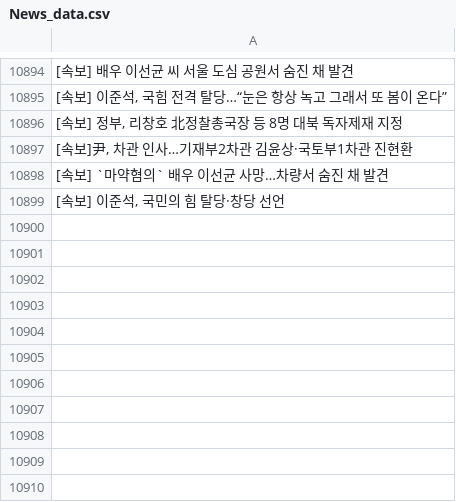
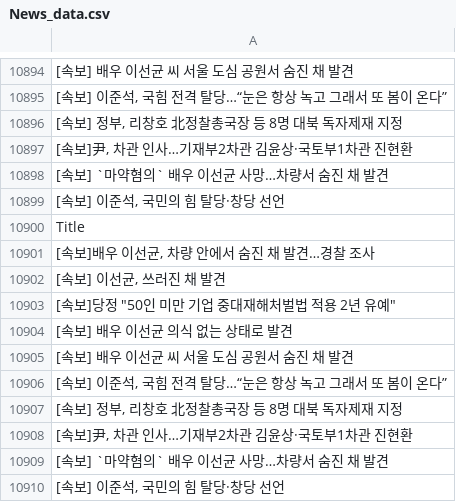
Before and after one commit to JeongBG/GitNews, a CSV file: News_data.csv, drawn as a sheet; only a part is shown, gaps mark what is left out; the diff names each change by its address in the sheet, - before the commit and + after, or states it on an @@ line.

Commit message:
뉴스데이터 수집

```diff
--- a/News_data.csv
+++ b/News_data.csv
+row 10900: Title
+row 10901: [속보]배우 이선균, 차량 안에서 숨진 채 발견…경찰 조사
+row 10902: [속보] 이선균, 쓰러진 채 발견
+row 10903: [속보]당정 "50인 미만 기업 중대재해처벌법 적용 2년 유예"
+row 10904: [속보] 배우 이선균 의식 없는 상태로 발견
+row 10905: [속보] 배우 이선균 씨 서울 도심 공원서 숨진 채 발견
+row 10906: [속보] 이준석, 국힘 전격 탈당…“눈은 항상 녹고 그래서 또 봄이 온다”
+row 10907: [속보] 정부, 리창호 北정찰총국장 등 8명 대북 독자제재 지정
+row 10908: [속보]尹, 차관 인사…기재부2차관 김윤상·국토부1차관 진현환
+row 10909: [속보] `마약혐의` 배우 이선균 사망…차량서 숨진 채 발견
+row 10910: [속보] 이준석, 국민의 힘 탈당·창당 선언
```
